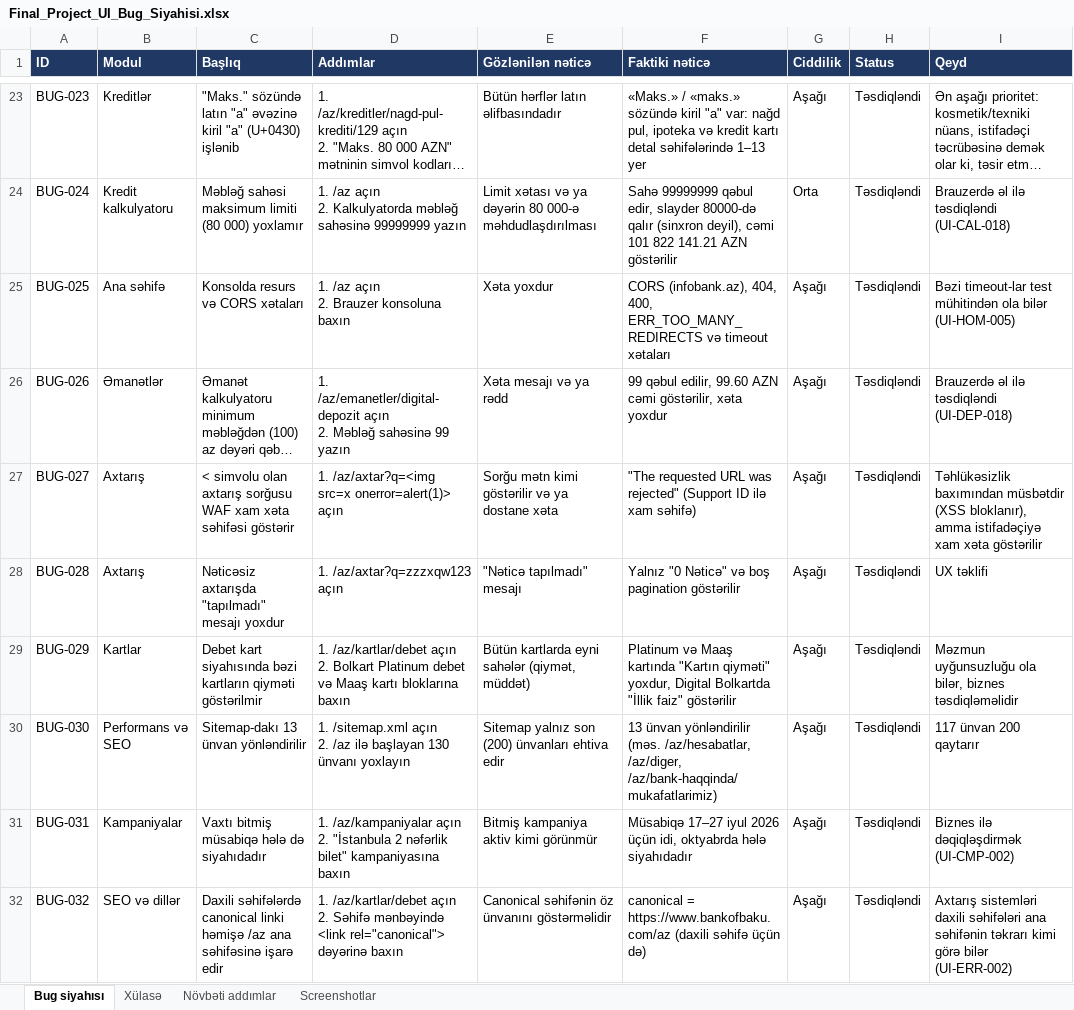
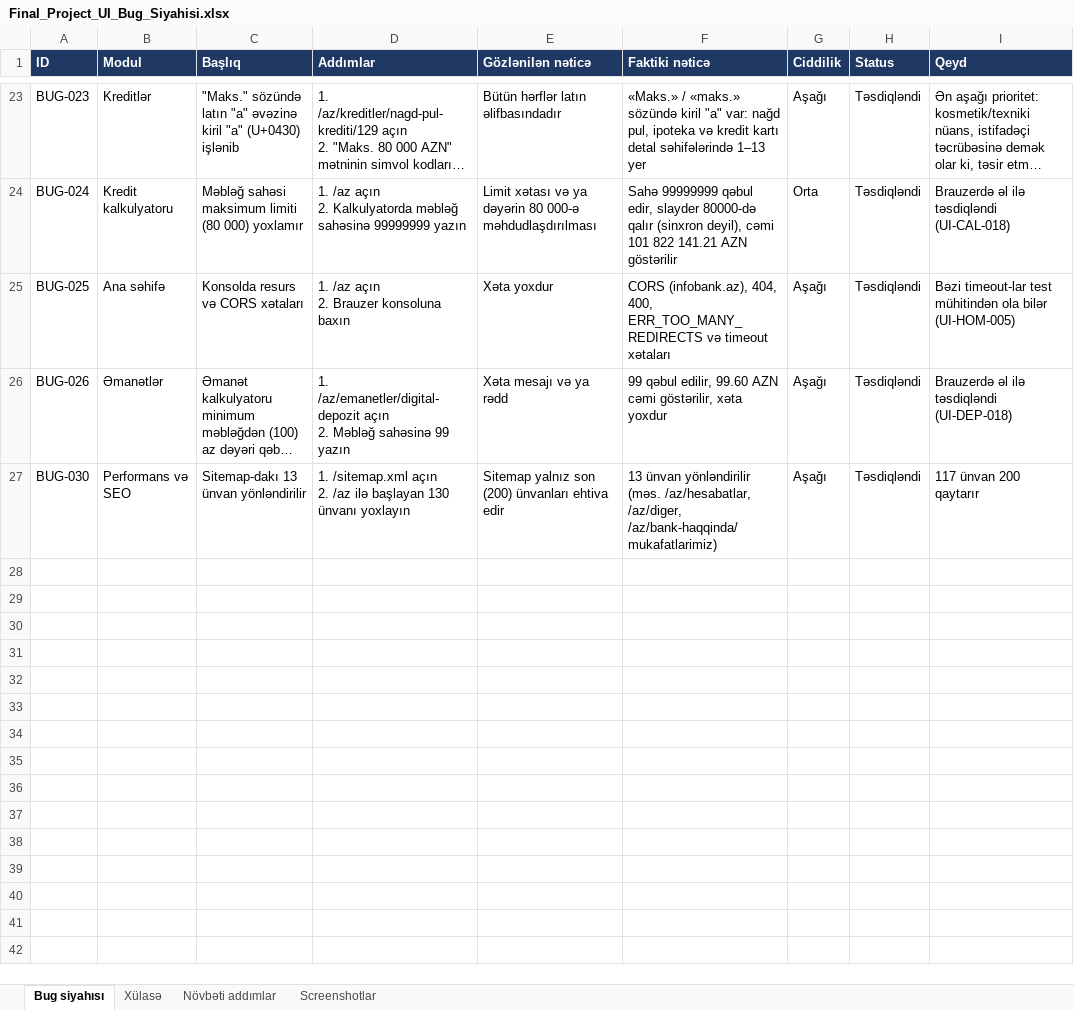
Before and after one commit to GunayJafarovaQA/BankOfBaku-QA-Final, an Excel workbook: docs/Final_Project_UI_Bug_Siyahisi.xlsx, sheet Bug siyahısı, drawn as a sheet; only a part is shown, gaps mark what is left out; long unchanged cells end in …; values as stored, in another font and other column widths than the file's, no borders; charts and pictures not drawn; ↵ is a line break in a cell; the diff names each change by its address in the sheet, - before the commit and + after, or states it on an @@ line.

Commit message:
Update bug list

```diff
--- a/docs/Final_Project_UI_Bug_Siyahisi.xlsx (sheet Bug siyahısı)
+++ b/docs/Final_Project_UI_Bug_Siyahisi.xlsx (sheet Bug siyahısı)
-row 27: BUG-027 | Axtarış | < simvolu olan axtarış sorğusu WAF xam xəta səhifəsi göstərir | 1. /az/axtar?q=<img src=x onerror=alert(1)> açın | Sorğu mətn kimi göstərilir və ya dostane xəta | "The requested URL was rejected" (Support ID ilə xam səhifə) | Aşağı | Təsdiqləndi | Təhlükəsizlik baxımından müsbətdir (XSS bloklanır), amma istifadəçiyə xam xəta göstərilir
-row 28: BUG-028 | Axtarış | Nəticəsiz axtarışda "tapılmadı" mesajı yoxdur | 1. /az/axtar?q=zzzxqw123 açın | "Nəticə tapılmadı" mesajı | Yalnız "0 Nəticə" və boş pagination göstərilir | Aşağı | Təsdiqləndi | UX təklifi
-row 29: BUG-029 | Kartlar | Debet kart siyahısında bəzi kartların qiyməti göstərilmir | 1. /az/kartlar/debet açın ↵ 2. Bolkart Platinum debet və Maaş kartı bloklarına baxın | Bütün kartlarda eyni sahələr (qiymət, müddət) | Platinum və Maaş kartında "Kartın qiyməti" yoxdur, Digital Bolkartda "İllik faiz" göstərilir | Aşağı | Təsdiqləndi | Məzmun uyğunsuzluğu ola bilər, biznes təsdiqləməlidir
-row 31: BUG-031 | Kampaniyalar | Vaxtı bitmiş müsabiqə hələ də siyahıdadır | 1. /az/kampaniyalar açın ↵ 2. "İstanbula 2 nəfərlik bilet" kampaniyasına baxın | Bitmiş kampaniya aktiv kimi görünmür | Müsabiqə 17–27 iyul 2026 üçün idi, oktyabrda hələ siyahıdadır | Aşağı | Təsdiqləndi | Biznes ilə dəqiqləşdirmək (UI-CMP-002)
-row 32: BUG-032 | SEO və dillər | Daxili səhifələrdə canonical linki həmişə /az ana səhifəsinə işarə edir | 1. /az/kartlar/debet açın ↵ 2. Səhifə mənbəyində <link rel="canonical"> dəyərinə baxın | Canonical səhifənin öz ünvanını göstərməlidir | canonical = https://www.bankofbaku.com/az (daxili səhifə üçün də) | Aşağı | Təsdiqləndi | Axtarış sistemləri daxili səhifələri ana səhifənin təkrarı kimi görə bilər (UI-ERR-002)
```
Also changed, not shown: sheet Xülasə, sheet Növbəti addımlar, charts or pictures, docs/Final_Project_UI_Ehate_Statusu.xlsx, docs/Final_Project_UI_Test_Cases.xlsx, 1 other file.
